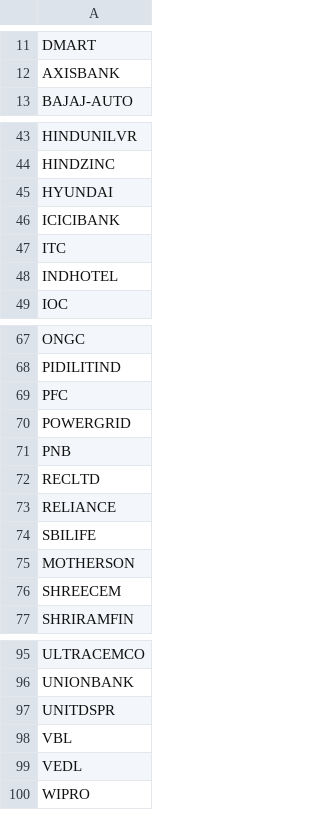
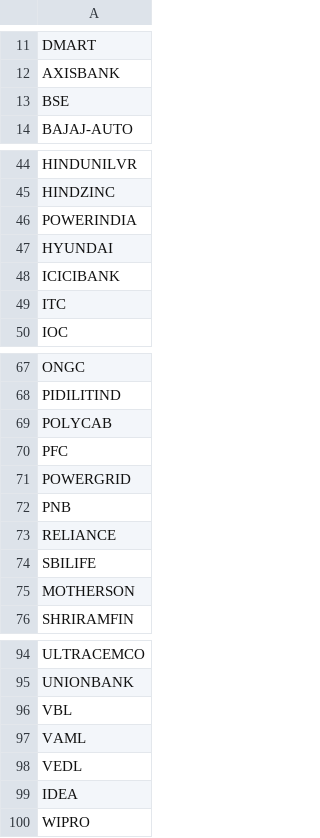
Before and after one commit to kichubhadru-lang/nifty100-v4-bot, a CSV file: data/nifty100_constituents.csv, drawn as a sheet; only a part is shown, gaps mark what is left out; the diff covers the shown part only.

```diff
--- a/data/nifty100_constituents.csv
+++ b/data/nifty100_constituents.csv
@@ -12,2 +12,3 @@ DMART
 AXISBANK
+BSE
 BAJAJ-AUTO
@@ -44,2 +45,3 @@ HINDUNILVR
 HINDZINC
+POWERINDIA
 HYUNDAI
@@ -47,3 +49,2 @@ ICICIBANK
 ITC
-INDHOTEL
 IOC
@@ -68,2 +68,3 @@ ONGC
 PIDILITIND
+POLYCAB
 PFC
@@ -71,3 +72,2 @@ POWERGRID
 PNB
-RECLTD
 RELIANCE
@@ -75,3 +75,2 @@ SBILIFE
 MOTHERSON
-SHREECEM
 SHRIRAMFIN
@@ -96,5 +95,6 @@ ULTRACEMCO
 UNIONBANK
-UNITDSPR
 VBL
+VAML
 VEDL
+IDEA
 WIPRO
```
Also changed, not shown: 1 removed row elsewhere in this file, 1 other file.
